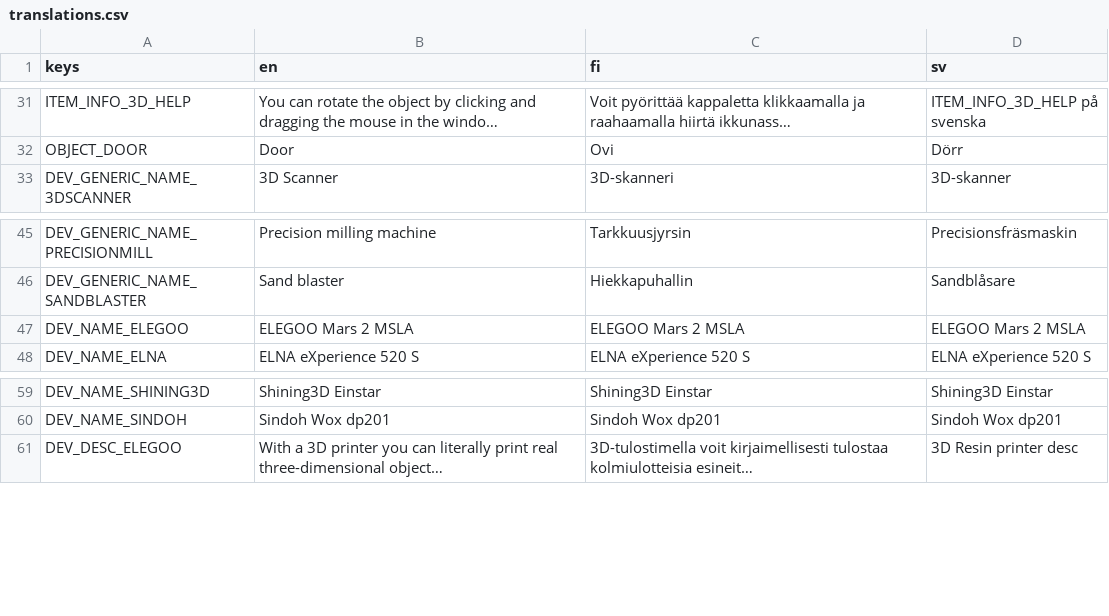
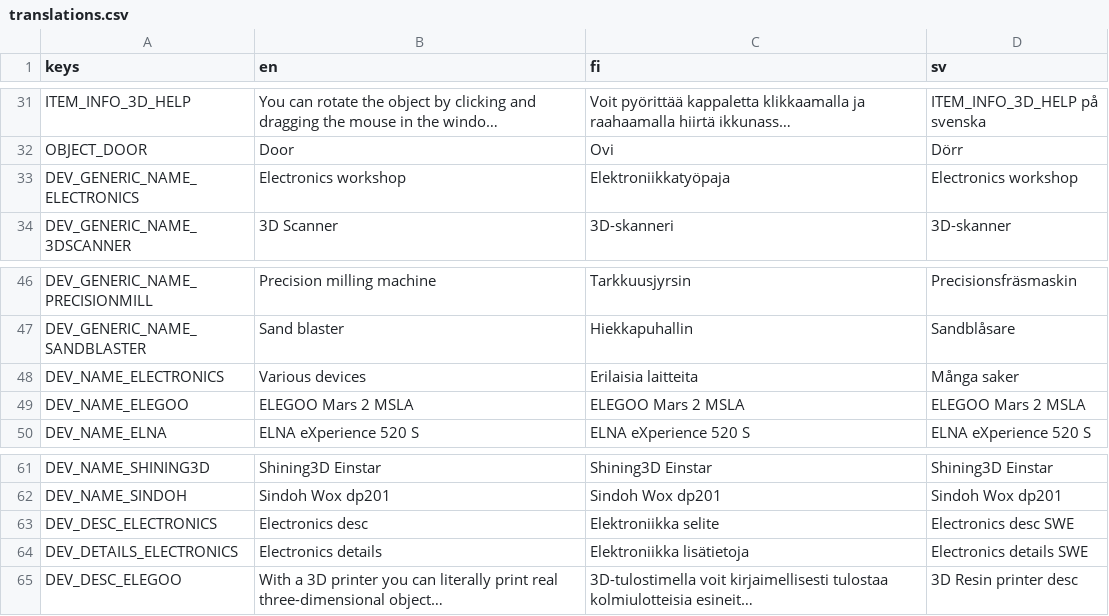
Before and after one commit to bafablab/FabLab-Virtualization, a CSV file: localization/translations.csv, drawn as a sheet; only a part is shown, gaps mark what is left out; long unchanged cells end in …; the diff names each change by its address in the sheet, - before the commit and + after, or states it on an @@ line.

Commit message:
Overlays on several items are now hidden (alpha 0), Generic descriptions for electronics devices

```diff
--- a/localization/translations.csv
+++ b/localization/translations.csv
+row 33: DEV_GENERIC_NAME_ELECTRONICS | Electronics workshop | Elektroniikkatyöpaja | Electronics workshop
+row 48: DEV_NAME_ELECTRONICS | Various devices | Erilaisia laitteita | Många saker
+row 63: DEV_DESC_ELECTRONICS | Electronics desc | Elektroniikka selite | Electronics desc SWE
+row 64: DEV_DETAILS_ELECTRONICS | Electronics details | Elektroniikka lisätietoja | Electronics details SWE
```
Also changed, not shown: 16 other files.
